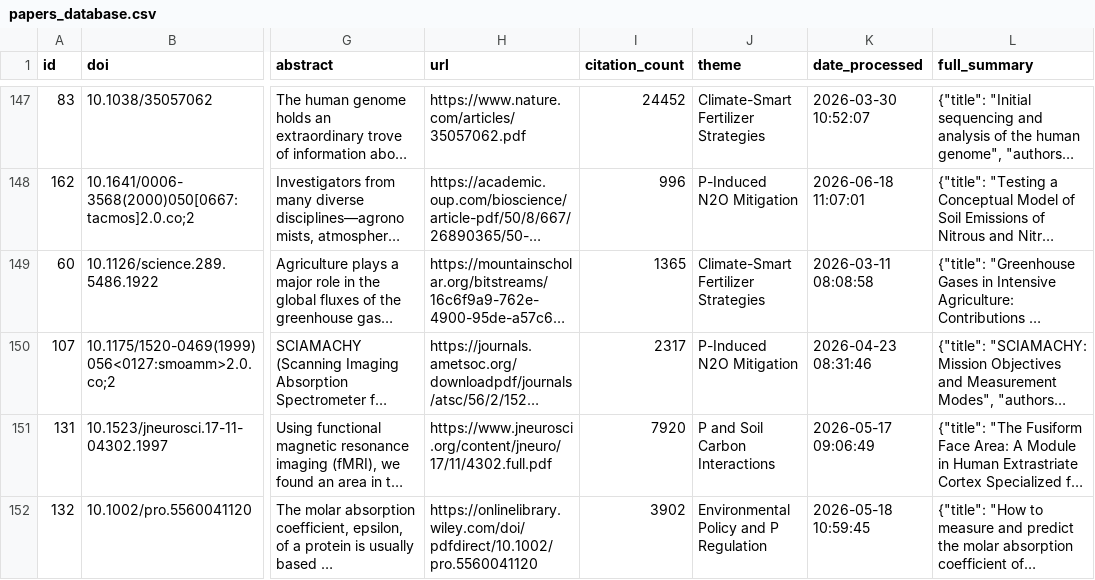
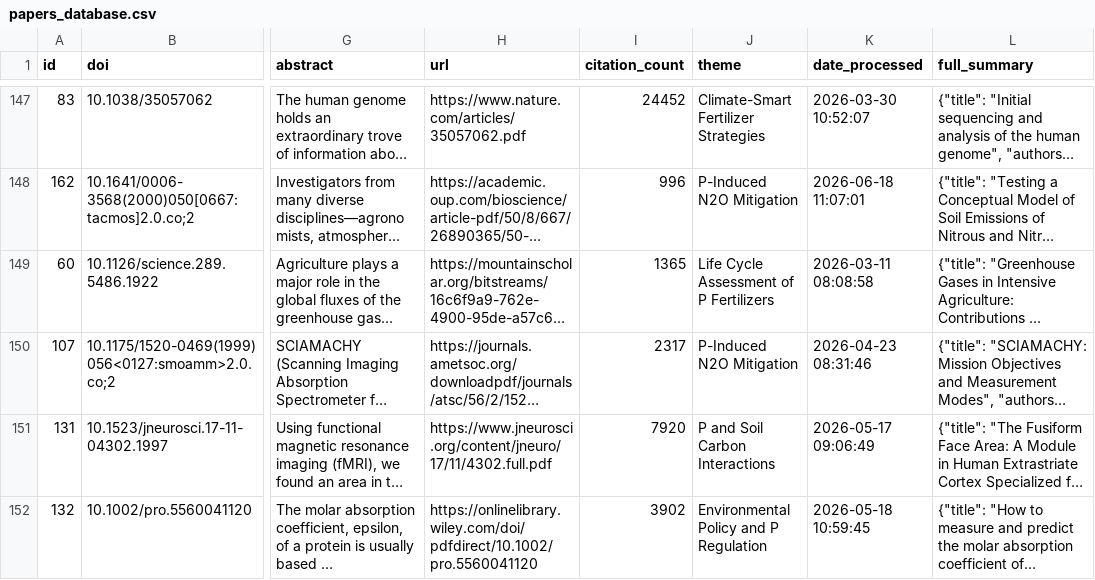
Before and after one commit to medboullouz1-alt/phosphorus-research-agent-, a CSV file: data/papers_database.csv, drawn as a sheet; only a part is shown, gaps mark what is left out; long unchanged cells end in …; the diff names each change by its address in the sheet, - before the commit and + after, or states it on an @@ line.

```diff
--- a/data/papers_database.csv
+++ b/data/papers_database.csv
-J149 (theme): Climate-Smart Fertilizer Strategies
+J149 (theme): Life Cycle Assessment of P Fertilizers
```
Also changed, not shown: 2 other files.
